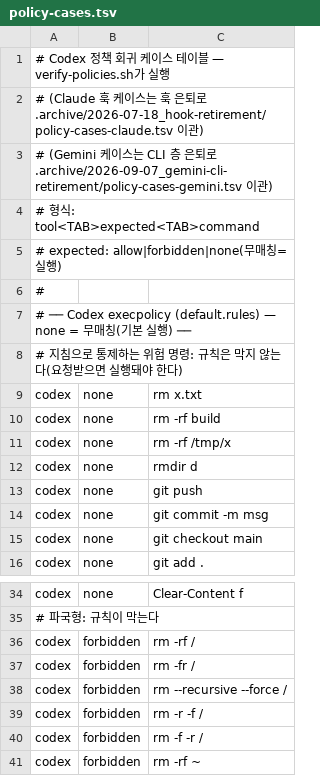
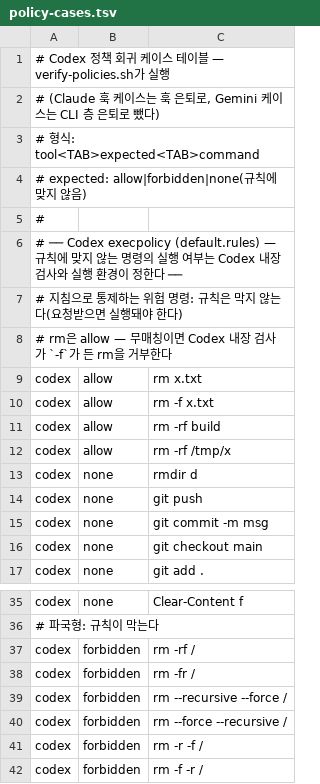
Before and after one commit to mulgae-life/dotfiles, a TSV file: scripts/policy-cases.tsv, drawn as a sheet; only a part is shown, gaps mark what is left out; the shorter side is filled out with more unchanged rows.

Commit message:
v2.74 — Codex가 요청받은 `rm -rf`를 실행하게 하고 검증 버전을 올림
- Codex 규칙에 `rm` 허용을 더했다. Codex 내장 검사가 `-f`가 든 `rm`을 거부해 요청받은 `rm -rf build`가 실행되지 않았다. 루트·홈·현재 폴더를 지우는 차단 형태는 계속 막힌다.
- 허용 규칙에 맞는 명령은 샌드박스를 거치지 않아, `recursive-discussion`의 읽기 전용 Codex 호출은 규칙을 읽지 않게 했다. 확장이나 리다이렉션이 든 명령에는 Codex 규칙이 맞지 않는다는 한계를 결정 기록에 적었고, 이 틈은 훅을 더하지 않고 지침으로 통제한다.
- 검증 버전을 Claude Code 2.1.325, Codex 0.169.0, agy 1.5.9로 올렸다. Git이 추적하지 않는 로컬 보관 폴더의 경로를 문서와 주석에서 뺐다.

```diff
--- a/scripts/policy-cases.tsv
+++ b/scripts/policy-cases.tsv
@@ -1,12 +1,13 @@
 # Codex 정책 회귀 케이스 테이블 — verify-policies.sh가 실행
-# (Claude 훅 케이스는 훅 은퇴로 .archive/2026-07-18_hook-retirement/policy-cases-claude.tsv 이관)
-# (Gemini 케이스는 CLI 층 은퇴로 .archive/2026-09-07_gemini-cli-retirement/policy-cases-gemini.tsv 이관)
+# (Claude 훅 케이스는 훅 은퇴로, Gemini 케이스는 CLI 층 은퇴로 뺐다)
 # 형식: tool<TAB>expected<TAB>command
-# expected: allow|forbidden|none(무매칭=실행)
+# expected: allow|forbidden|none(규칙에 맞지 않음)
 #
-# ── Codex execpolicy (default.rules) — none = 무매칭(기본 실행) ──
+# ── Codex execpolicy (default.rules) — 규칙에 맞지 않는 명령의 실행 여부는 Codex 내장 검사와 실행 환경이 정한다 ──
 # 지침으로 통제하는 위험 명령: 규칙은 막지 않는다(요청받으면 실행돼야 한다)
-codex	none	rm x.txt
-codex	none	rm -rf build
-codex	none	rm -rf /tmp/x
+# rm은 allow — 무매칭이면 Codex 내장 검사가 `-f`가 든 rm을 거부한다
+codex	allow	rm x.txt
+codex	allow	rm -f x.txt
+codex	allow	rm -rf build
+codex	allow	rm -rf /tmp/x
 codex	none	rmdir d
@@ -38,2 +39,3 @@ codex	forbidden	rm -fr /
 codex	forbidden	rm --recursive --force /
+codex	forbidden	rm --force --recursive /
 codex	forbidden	rm -r -f /
```
Also changed, not shown: 15 other files.
